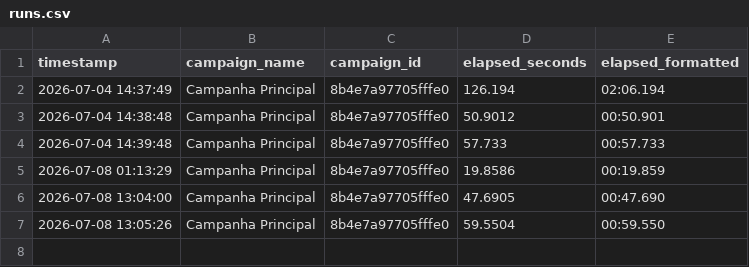
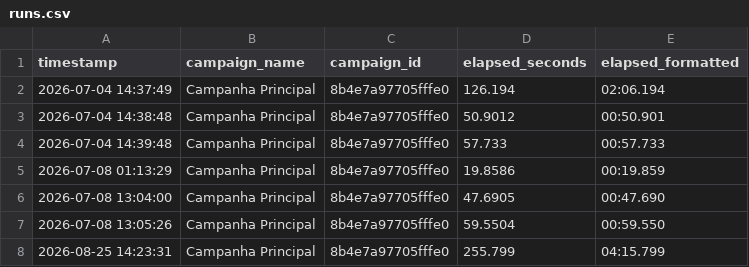
Before and after one commit to Siuo-Player/ASCENDENDO, a CSV file: Development/Runs/runs.csv, drawn as a sheet.

```diff
--- a/Development/Runs/runs.csv
+++ b/Development/Runs/runs.csv
@@ -7 +7,2 @@ timestamp,campaign_name,campaign_id,elapsed_seconds,elapsed_formatted
 2026-07-08 13:05:26,Campanha Principal,8b4e7a97705fffe0,59.5504,00:59.550
+2026-08-25 14:23:31,Campanha Principal,8b4e7a97705fffe0,255.799,04:15.799
```
